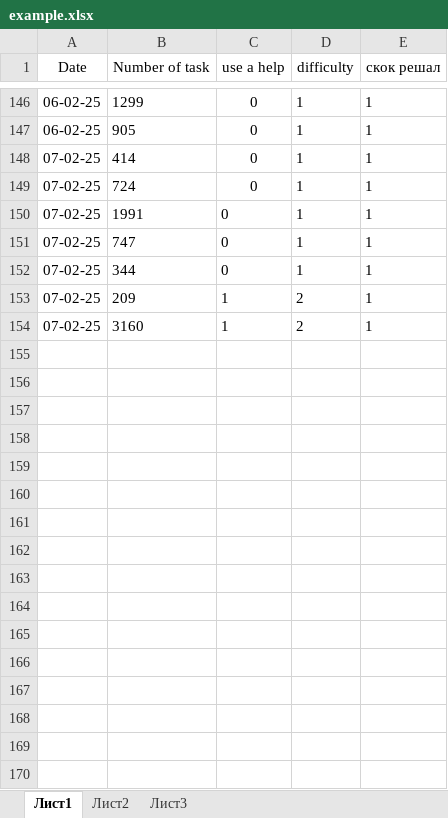
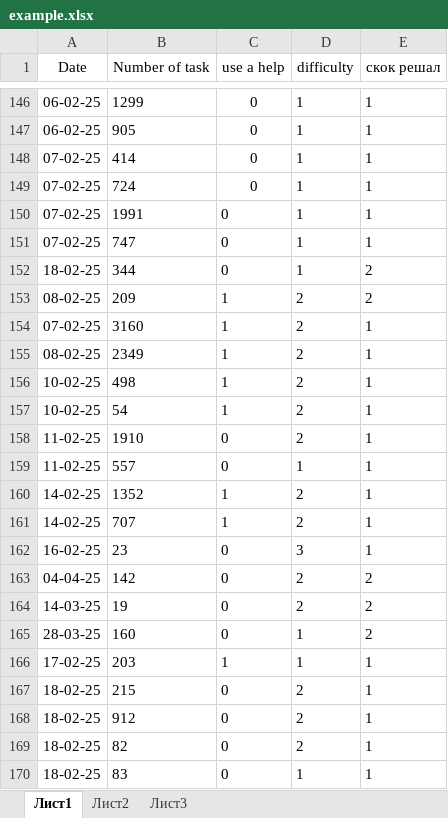
Before and after one commit to belokmaster/app_leetcode, an Excel workbook: example.xlsx, sheet Лист1, drawn as a sheet; only a part is shown, gaps mark what is left out; values as stored, in another font and other column widths than the file's, no borders; the diff covers the shown part only; the diff names each change by its address in the sheet, - before the commit and + after, or states it on an @@ line.

```diff
--- a/example.xlsx (sheet Лист1)
+++ b/example.xlsx (sheet Лист1)
-A152 (Date): 07-02-25
+A152 (Date): 18-02-25
-E152:E153 (скок решал): 1
+E152:E153 (скок решал): 2
-A153 (Date): 07-02-25
+A153 (Date): 08-02-25
+row 155: 08-02-25 | 2349 | 1 | 2 | 1
+row 156: 10-02-25 | 498 | 1 | 2 | 1
+row 157: 10-02-25 | 54 | 1 | 2 | 1
+row 158: 11-02-25 | 1910 | 0 | 2 | 1
+row 159: 11-02-25 | 557 | 0 | 1 | 1
+row 160: 14-02-25 | 1352 | 1 | 2 | 1
+row 161: 14-02-25 | 707 | 1 | 2 | 1
+row 162: 16-02-25 | 23 | 0 | 3 | 1
+row 163: 04-04-25 | 142 | 0 | 2 | 2
+row 164: 14-03-25 | 19 | 0 | 2 | 2
+row 165: 28-03-25 | 160 | 0 | 1 | 2
+row 166: 17-02-25 | 203 | 1 | 1 | 1
+row 167: 18-02-25 | 215 | 0 | 2 | 1
+row 168: 18-02-25 | 912 | 0 | 2 | 1
+row 169: 18-02-25 | 82 | 0 | 2 | 1
+row 170: 18-02-25 | 83 | 0 | 1 | 1
```
Also changed, not shown: 136 added rows and 36 edited cells elsewhere in this sheet, 16 other files.
